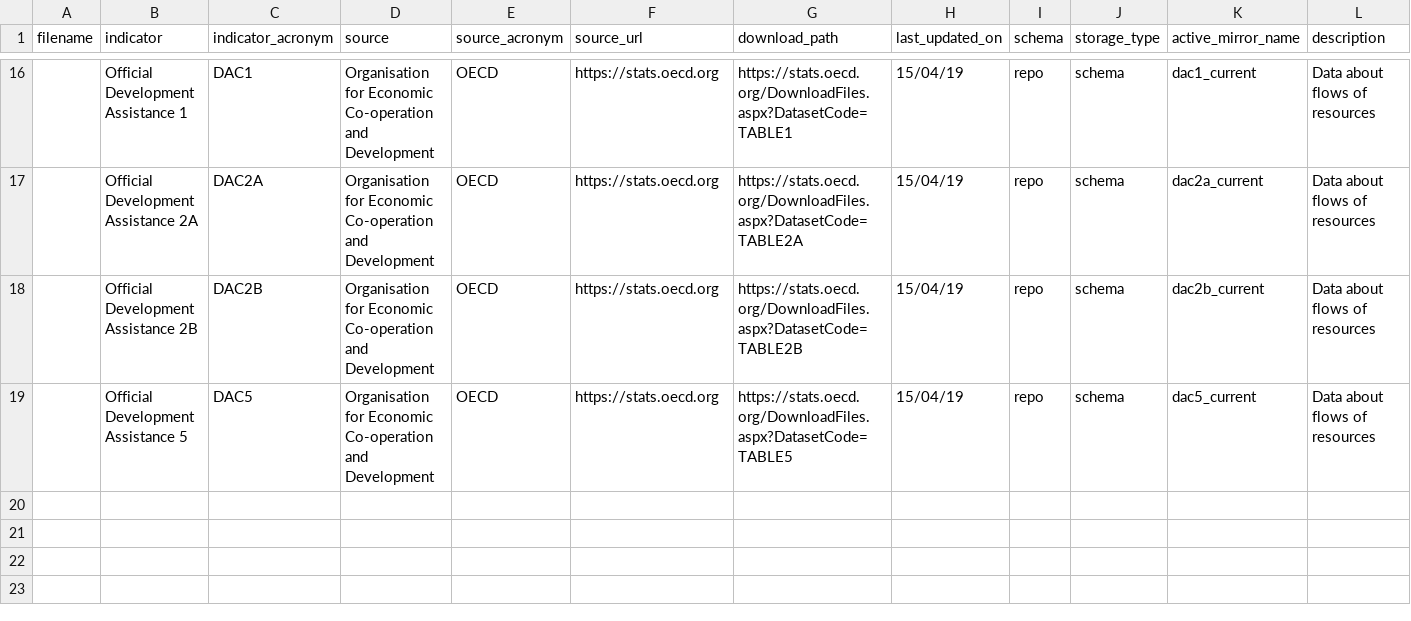
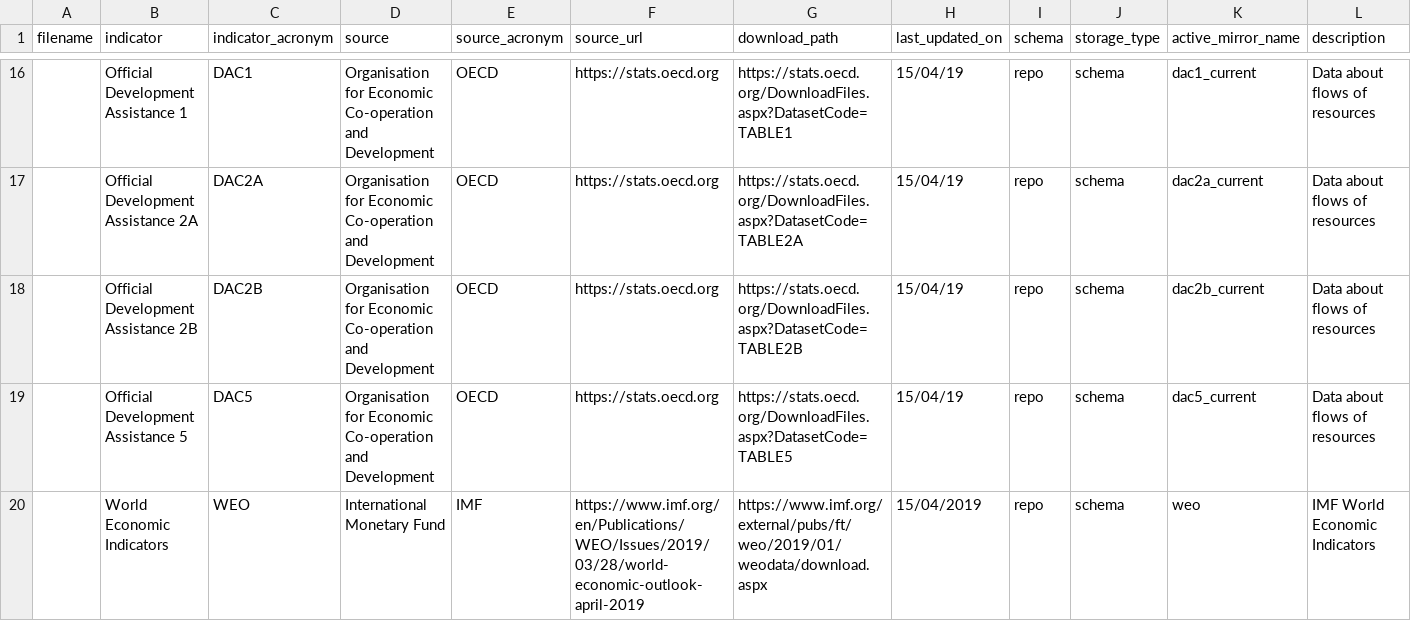
Before and after one commit to devinit/ddw-analyst-ui, a CSV file: data_updates/manual/CSV/meta.csv, drawn as a sheet; only a part is shown, gaps mark what is left out; rows hold the shown columns only; the diff names each change by its address in the sheet, - before the commit and + after, or states it on an @@ line.

```diff
--- a/data_updates/manual/CSV/meta.csv
+++ b/data_updates/manual/CSV/meta.csv
+row 20:  | World Economic Indicators | WEO | International Monetary Fund | IMF | https://www.imf.org/en/Publications/WEO/Issues/2019/03/28/world-economic-outlook-april-2019 | https://www.imf.org/external/pubs/ft/weo/2019/01/weodata/download.aspx | 15/04/2019 | repo | schema | weo | IMF World Economic Indicators
```
Also changed, not shown: data_updates/manual/CSV/meta_columns.csv, 3 other files.
